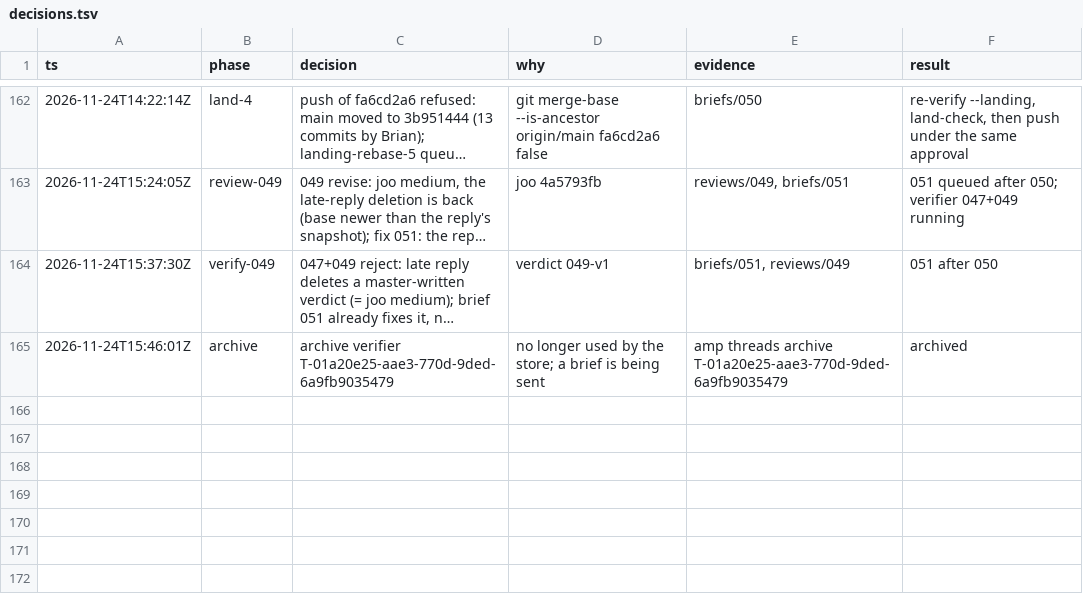
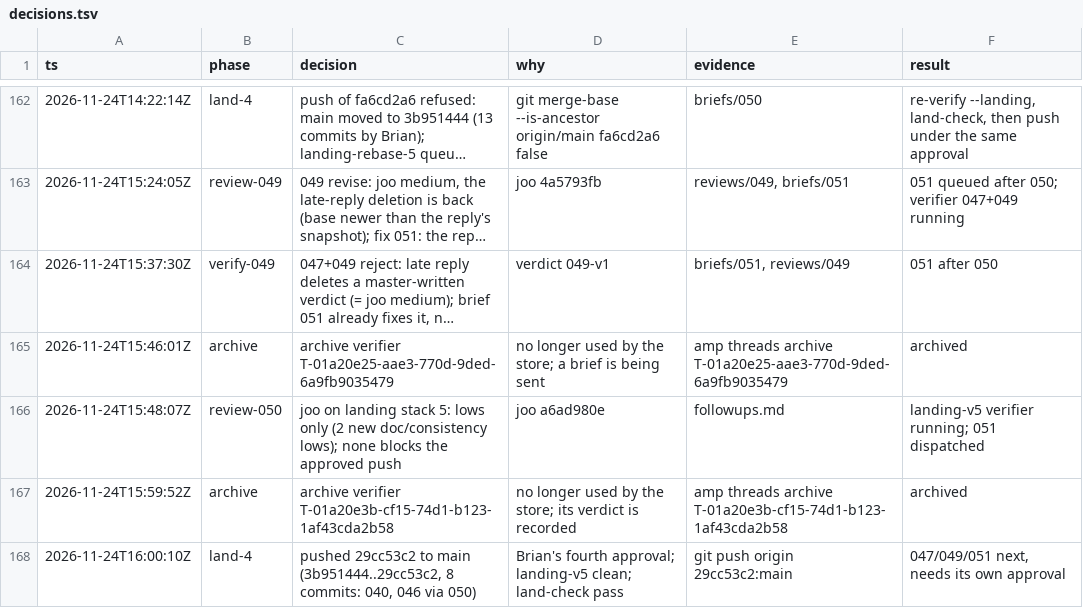
Before and after one commit to br1anchen/open-pstack, a TSV file: decisions.tsv, drawn as a sheet; only a part is shown, gaps mark what is left out; long unchanged cells end in ….

```diff
--- a/decisions.tsv
+++ b/decisions.tsv
@@ -165 +165,4 @@ ts	phase	decision	why	evidence	result
 2026-11-24T15:46:01Z	archive	archive verifier T-01a20e25-aae3-770d-9ded-6a9fb9035479	no longer used by the store; a brief is being sent	amp threads archive T-01a20e25-aae3-770d-9ded-6a9fb9035479	archived
+2026-11-24T15:48:07Z	review-050	joo on landing stack 5: lows only (2 new doc/consistency lows); none blocks the approved push	joo a6ad980e	followups.md	landing-v5 verifier running; 051 dispatched
+2026-11-24T15:59:52Z	archive	archive verifier T-01a20e3b-cf15-74d1-b123-1af43cda2b58	no longer used by the store; its verdict is recorded	amp threads archive T-01a20e3b-cf15-74d1-b123-1af43cda2b58	archived
+2026-11-24T16:00:10Z	land-4	pushed 29cc53c2 to main (3b951444..29cc53c2, 8 commits: 040, 046 via 050)	Brian's fourth approval; landing-v5 clean; land-check pass	git push origin 29cc53c2:main	047/049/051 next, needs its own approval
```
Also changed, not shown: events/master-g3.tsv, nest-pending.tsv, 5 other files.
